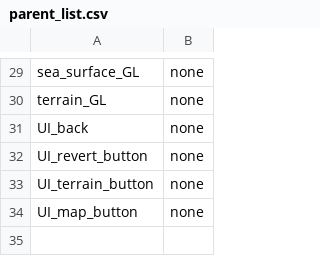
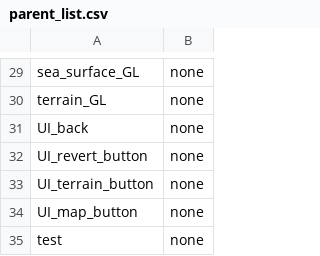
Before and after one commit to takuhanai/JB_Bridge, a CSV file: resource/parent_list.csv, drawn as a sheet; only a part is shown, gaps mark what is left out; the diff names each change by its address in the sheet, - before the commit and + after, or states it on an @@ line.

```diff
--- a/resource/parent_list.csv
+++ b/resource/parent_list.csv
+row 35: test | none
```
Also changed, not shown: 4 other files.
